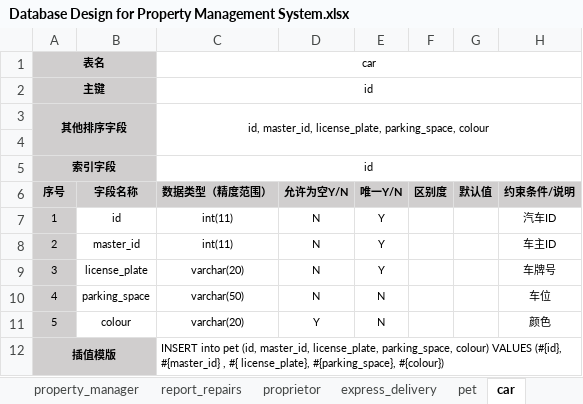
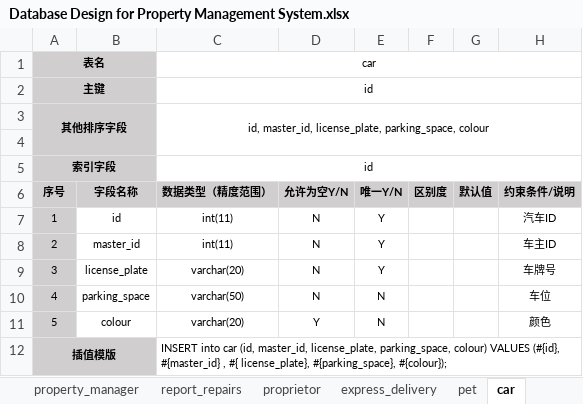
Before and after one commit to Reece-Lu/propertymanagement-graduationproject-server, an Excel workbook: Database/Database Design for Property Management System.xlsx, sheet car, drawn as a sheet; values as stored, in another font and other column widths than the file's, no borders; the diff names each change by its address in the sheet, - before the commit and + after, or states it on an @@ line.

```diff
--- a/Database/Database Design for Property Management System.xlsx (sheet car)
+++ b/Database/Database Design for Property Management System.xlsx (sheet car)
-C12 (数据类型（精度范围）): INSERT into pet (id, master_id, license_plate, parking_space, colour) VALUES (#{id}, #{master_id} , #{ license_plate}, #{parking_space}, #{colour})
+C12 (数据类型（精度范围）): INSERT into car (id, master_id, license_plate, parking_space, colour) VALUES (#{id}, #{master_id} , #{ license_plate}, #{parking_space}, #{colour});
```
Also changed, not shown: 8 other files.
